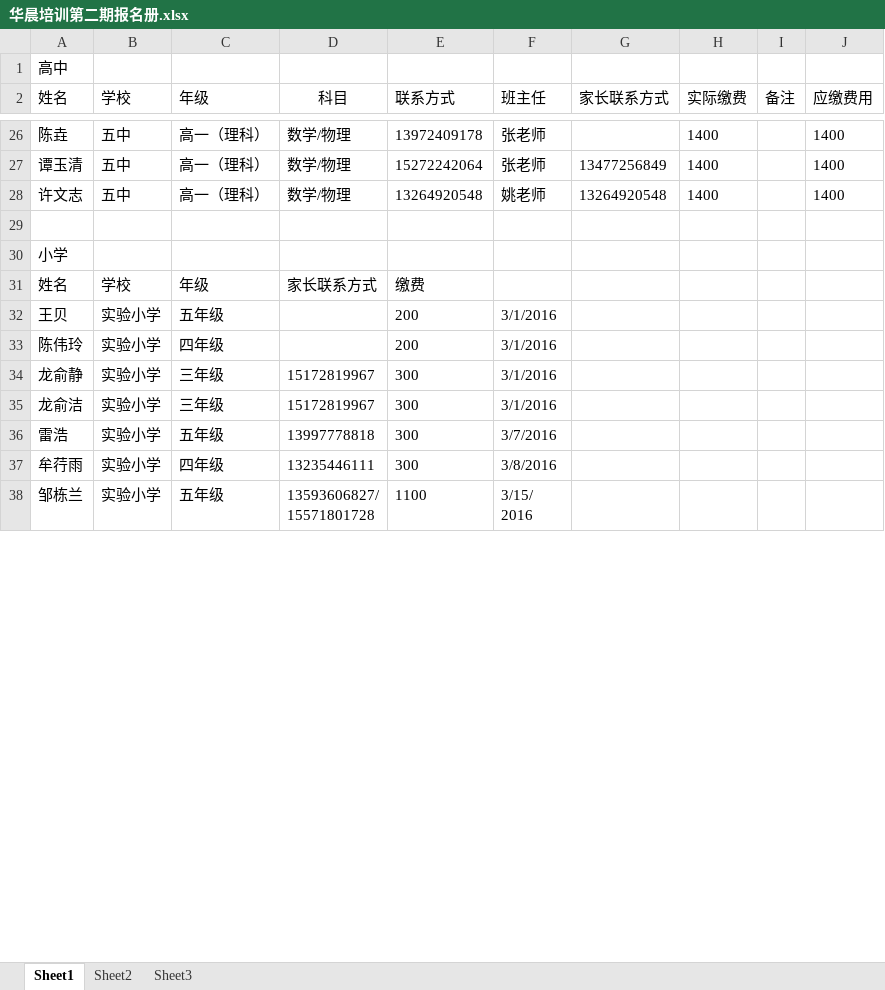
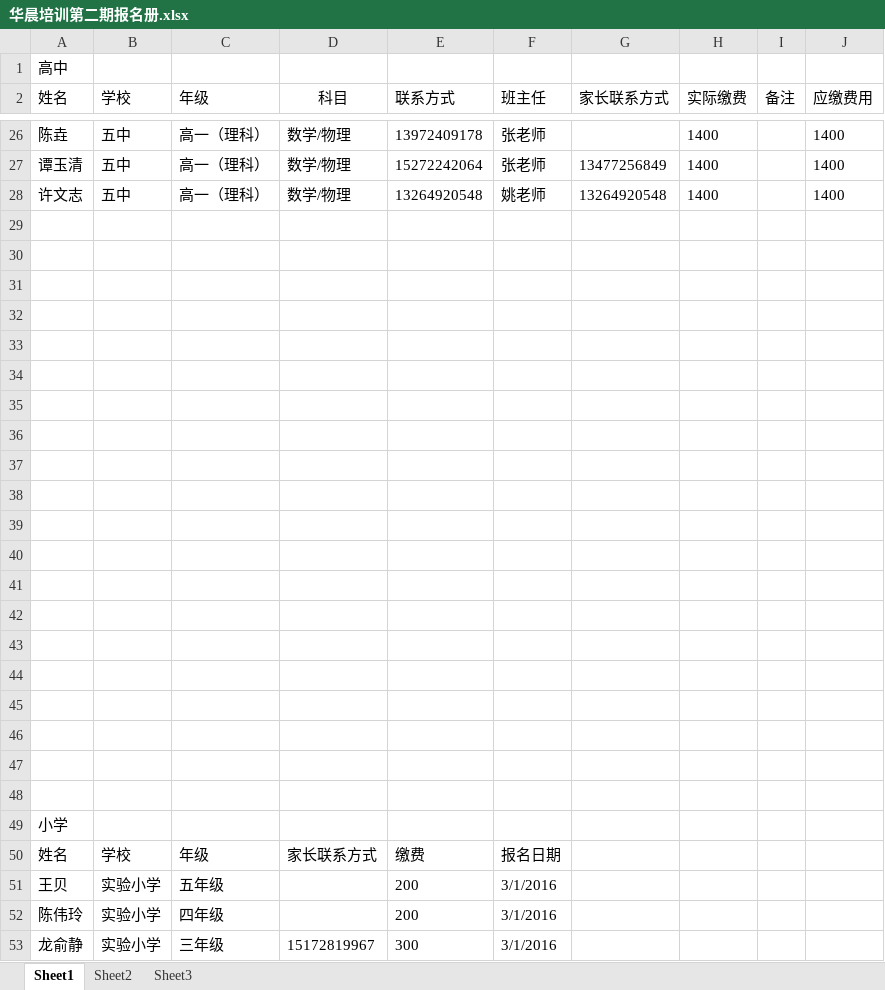
Before and after one commit to SolidFighter/edu_doc, an Excel workbook: 华晨培训第二期报名册.xlsx, sheet Sheet1, drawn as a sheet; only a part is shown, gaps mark what is left out; the shorter side is filled out with more unchanged rows; values as stored, in another font and other column widths than the file's, no borders; addresses are those after the commit; the diff covers the shown part only; the diff names each change by its address in the sheet, - before the commit and + after, or states it on an @@ line.

```diff
--- a/华晨培训第二期报名册.xlsx (sheet Sheet1)
+++ b/华晨培训第二期报名册.xlsx (sheet Sheet1)
+row 30: (empty)
+row 31: (empty)
+row 32: (empty)
+row 33: (empty)
+row 34: (empty)
+row 35: (empty)
+row 36: (empty)
+row 37: (empty)
+row 38: (empty)
+row 39: (empty)
+row 40: (empty)
+row 41: (empty)
+row 42: (empty)
+row 43: (empty)
+row 44: (empty)
+row 45: (empty)
+row 46: (empty)
+row 47: (empty)
+row 48: (empty)
-F50 (班主任): (empty)
+F50 (班主任): 报名日期
```
Also changed, not shown: 1 added row, 1 removed row and 12 edited cells elsewhere in this sheet, 1 other file.
